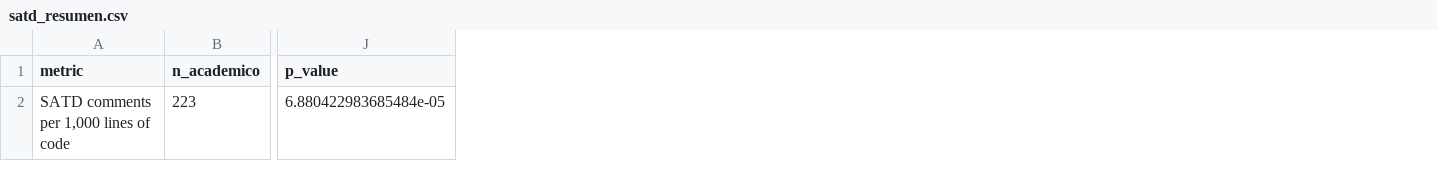
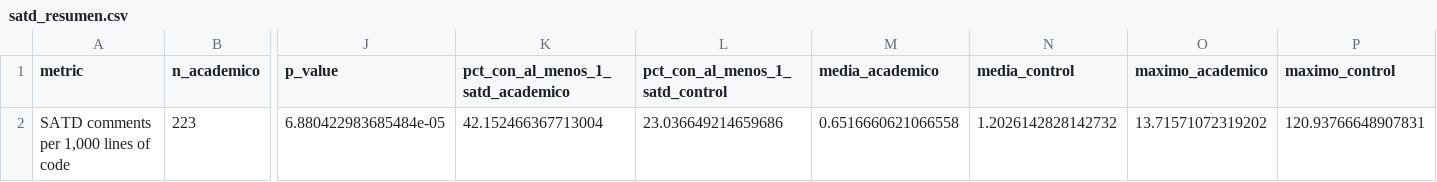
Before and after one commit to JuanAvilesP3/cleiej-deuda-tecnica, a CSV file: results/tables/satd_resumen.csv, drawn as a sheet; only a part is shown, gaps mark what is left out; the diff names each change by its address in the sheet, - before the commit and + after, or states it on an @@ line.

```diff
--- a/results/tables/satd_resumen.csv
+++ b/results/tables/satd_resumen.csv
+column K, rows 1-2: pct_con_al_menos_1_satd_academico | 42.152466367713004
+column L (pct_con_al_menos_1_satd_control), row 2: 23.036649214659686
+column M (media_academico), row 2: 0.6516660621066558
+column N (media_control), row 2: 1.2026142828142732
+column O (maximo_academico), row 2: 13.71571072319202
+column P (maximo_control), row 2: 120.93766648907831
```
Also changed, not shown: 3 other files.
